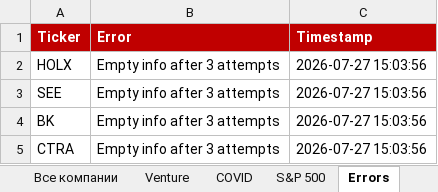
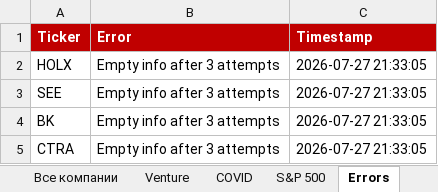
Before and after one commit to Semenka/SP500, an Excel workbook: Portfolio.xlsx, sheet Errors, drawn as a sheet; values as stored, in another font and other column widths than the file's, no borders; the diff names each change by its address in the sheet, - before the commit and + after, or states it on an @@ line.

```diff
--- a/Portfolio.xlsx (sheet Errors)
+++ b/Portfolio.xlsx (sheet Errors)
-C2:C5 (Timestamp): 2026-07-27 15:03:56
+C2:C5 (Timestamp): 2026-07-27 21:33:05
```
Also changed, not shown: sheet Dashboard, 7 other files.
